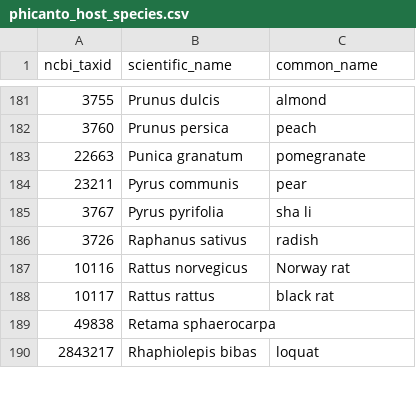
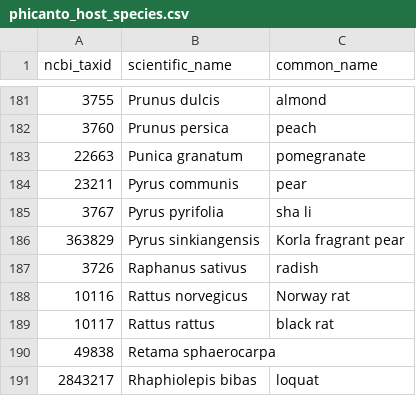
Before and after one commit to PHI-base/data, a CSV file: species/phicanto_host_species.csv, drawn as a sheet; only a part is shown, gaps mark what is left out; the diff names each change by its address in the sheet, - before the commit and + after, or states it on an @@ line.

Commit message:
Add Pyrus sinkiangensis to host species list

```diff
--- a/species/phicanto_host_species.csv
+++ b/species/phicanto_host_species.csv
+row 186: 363829 | Pyrus sinkiangensis | Korla fragrant pear
```
